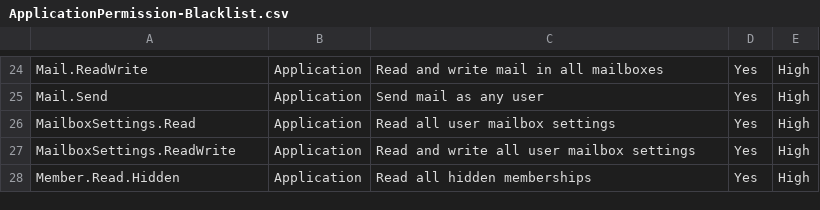
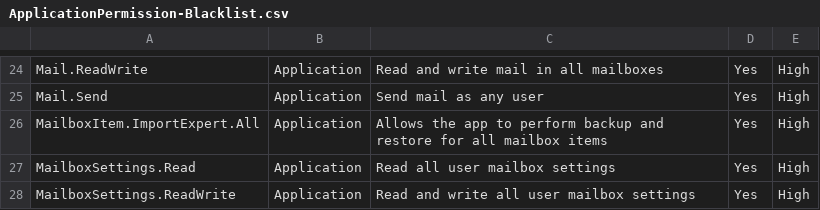
Before and after one commit to LETHAL-FORENSICS/Microsoft-Analyzer-Suite, a CSV file: Blacklists/ApplicationPermission-Blacklist.csv, drawn as a sheet; only a part is shown, gaps mark what is left out; the shorter side is filled out with more unchanged rows; the diff names each change by its address in the sheet, - before the commit and + after, or states it on an @@ line.

```diff
--- a/Blacklists/ApplicationPermission-Blacklist.csv
+++ b/Blacklists/ApplicationPermission-Blacklist.csv
+row 26: MailboxItem.ImportExpert.All | Application | Allows the app to perform backup and restore for all mailbox items | Yes | High
```
Also changed, not shown: Blacklists/DelegatedPermission-Blacklist.csv.
